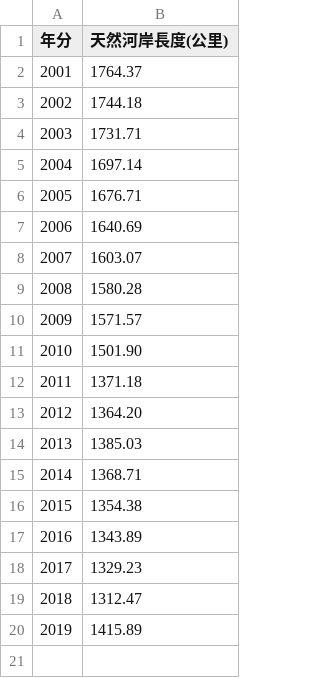
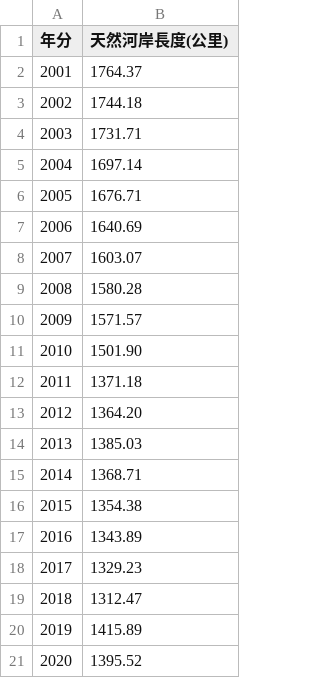
Before and after one commit to TaiBON/biodiv_indicators, a CSV file: data/processed/VIII.06 下游主河道天然河岸長度(原「天然河岸長度」).csv, drawn as a sheet; the diff names each change by its address in the sheet, - before the commit and + after, or states it on an @@ line.

```diff
--- a/data/processed/VIII.06 下游主河道天然河岸長度(原「天然河岸長度」).csv
+++ b/data/processed/VIII.06 下游主河道天然河岸長度(原「天然河岸長度」).csv
+row 21: 2020 | 1395.52
```
Also changed, not shown: 21 other files.
